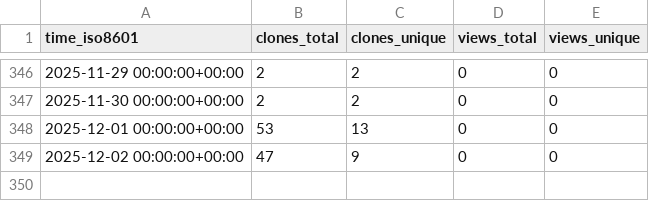
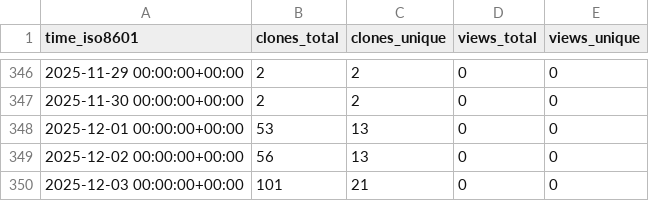
Before and after one commit to cubicleguy/ess_accl_ros1_driver, a CSV file: cubicleguy/ess_accl_ros1_driver/ghrs-data/views_clones_aggregate.csv, drawn as a sheet; only a part is shown, gaps mark what is left out.

```diff
--- a/cubicleguy/ess_accl_ros1_driver/ghrs-data/views_clones_aggregate.csv
+++ b/cubicleguy/ess_accl_ros1_driver/ghrs-data/views_clones_aggregate.csv
@@ -348,2 +348,3 @@ time_iso8601,clones_total,clones_unique,views_total,views_unique
 2025-12-01 00:00:00+00:00,53,13,0,0
-2025-12-02 00:00:00+00:00,47,9,0,0
+2025-12-02 00:00:00+00:00,56,13,0,0
+2025-12-03 00:00:00+00:00,101,21,0,0
```
Also changed, not shown: 1 other file.
